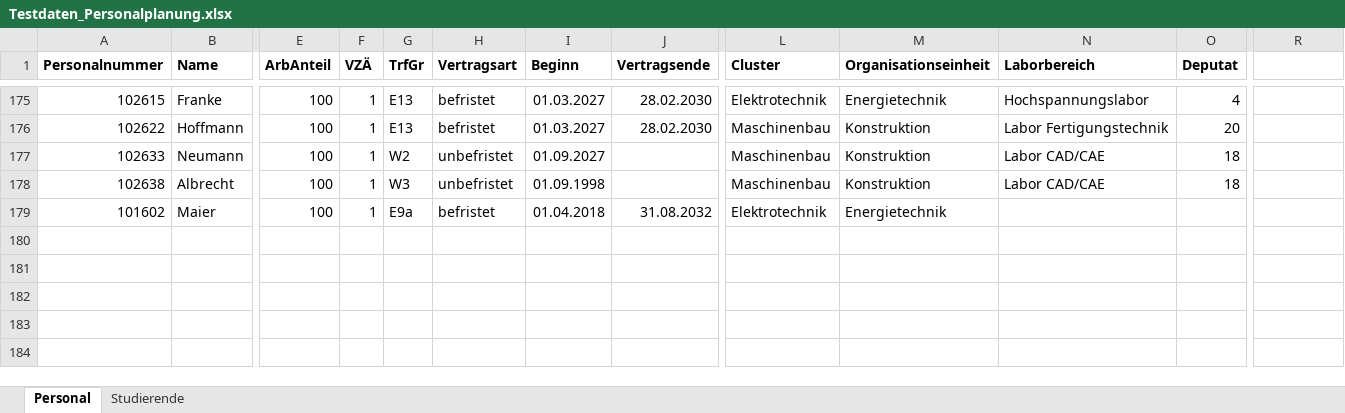
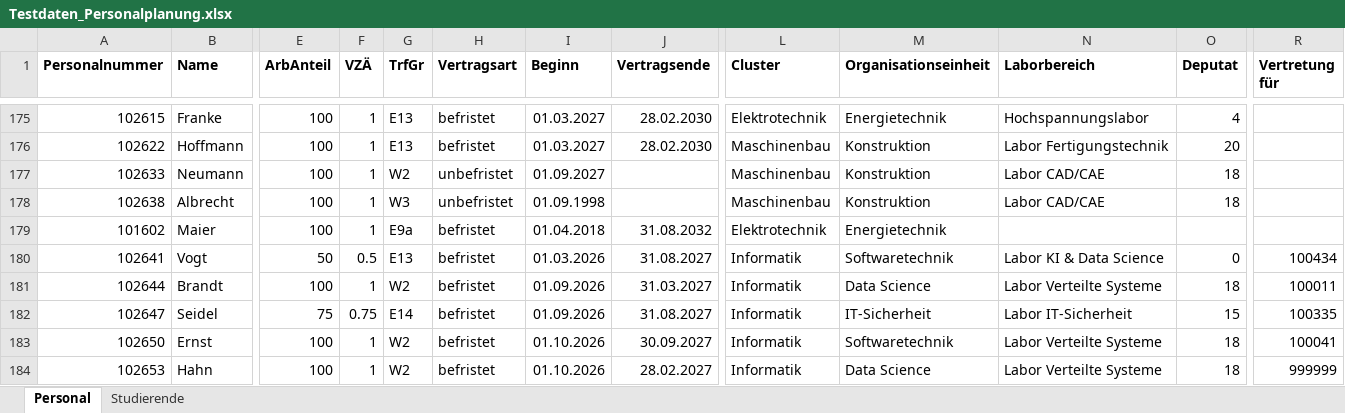
Before and after one commit to kamo23de/iui_planung, an Excel workbook: testdaten/Testdaten_Personalplanung.xlsx, sheet Personal, drawn as a sheet; only a part is shown, gaps mark what is left out; values as stored, in another font and other column widths than the file's, no borders; rows hold the shown columns only; the diff names each change by its address in the sheet, - before the commit and + after, or states it on an @@ line.

```diff
--- a/testdaten/Testdaten_Personalplanung.xlsx (sheet Personal)
+++ b/testdaten/Testdaten_Personalplanung.xlsx (sheet Personal)
-R1: (empty)
+R1: Vertretung für
+row 180: 102641 | Vogt | 50 | 0.5 | E13 | befristet | 01.03.2026 | 31.08.2027 | Informatik | Softwaretechnik | Labor KI & Data Science | 0 | 100434
+row 181: 102644 | Brandt | 100 | 1 | W2 | befristet | 01.09.2026 | 31.03.2027 | Informatik | Data Science | Labor Verteilte Systeme | 18 | 100011
+row 182: 102647 | Seidel | 75 | 0.75 | E14 | befristet | 01.09.2026 | 31.08.2027 | Informatik | IT-Sicherheit | Labor IT-Sicherheit | 15 | 100335
+row 183: 102650 | Ernst | 100 | 1 | W2 | befristet | 01.10.2026 | 30.09.2027 | Informatik | Softwaretechnik | Labor Verteilte Systeme | 18 | 100041
+row 184: 102653 | Hahn | 100 | 1 | W2 | befristet | 01.10.2026 | 28.02.2027 | Informatik | Data Science | Labor Verteilte Systeme | 18 | 999999
```
Also changed, not shown: 4 other files.
